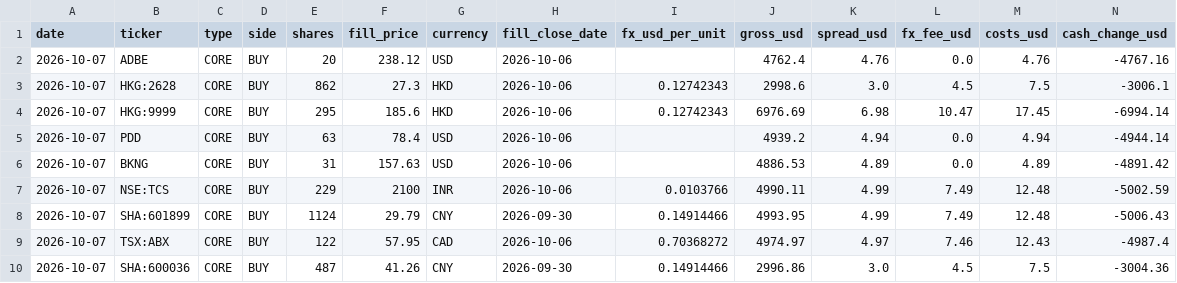
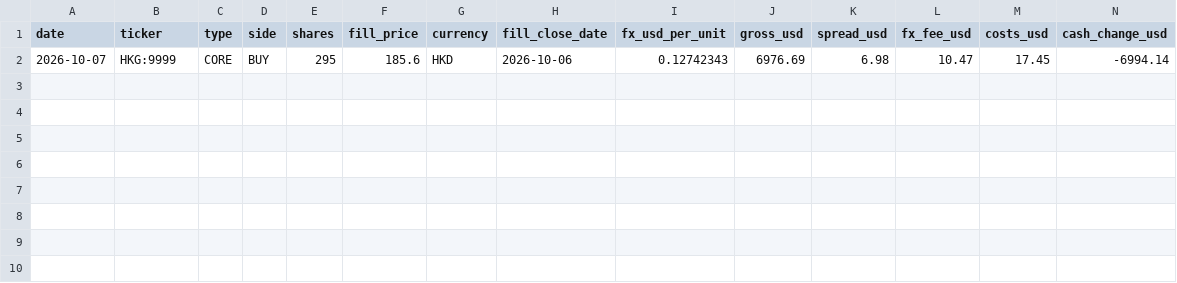
Before and after one commit to oskarajaspinall-cell/paper-portfolio, a CSV file: portfolio/ledger.csv, drawn as a sheet; only a part is shown; rows hold the shown columns only; the diff names each change by its address in the sheet, - before the commit and + after, or states it on an @@ line.

```diff
--- a/portfolio/ledger.csv
+++ b/portfolio/ledger.csv
-row 2: 2026-10-07 | ADBE | CORE | BUY | 20 | 238.12 | USD | 2026-10-06 |  | 4762.4 | 4.76 | 0.0 | 4.76 | -4767.16
-row 3: 2026-10-07 | HKG:2628 | CORE | BUY | 862 | 27.3 | HKD | 2026-10-06 | 0.12742343 | 2998.6 | 3.0 | 4.5 | 7.5 | -3006.1
-row 5: 2026-10-07 | PDD | CORE | BUY | 63 | 78.4 | USD | 2026-10-06 |  | 4939.2 | 4.94 | 0.0 | 4.94 | -4944.14
-row 6: 2026-10-07 | BKNG | CORE | BUY | 31 | 157.63 | USD | 2026-10-06 |  | 4886.53 | 4.89 | 0.0 | 4.89 | -4891.42
-row 7: 2026-10-07 | NSE:TCS | CORE | BUY | 229 | 2100 | INR | 2026-10-06 | 0.0103766 | 4990.11 | 4.99 | 7.49 | 12.48 | -5002.59
-row 8: 2026-10-07 | SHA:601899 | CORE | BUY | 1124 | 29.79 | CNY | 2026-09-30 | 0.14914466 | 4993.95 | 4.99 | 7.49 | 12.48 | -5006.43
-row 9: 2026-10-07 | TSX:ABX | CORE | BUY | 122 | 57.95 | CAD | 2026-10-06 | 0.70368272 | 4974.97 | 4.97 | 7.46 | 12.43 | -4987.4
-row 10: 2026-10-07 | SHA:600036 | CORE | BUY | 487 | 41.26 | CNY | 2026-09-30 | 0.14914466 | 2996.86 | 3.0 | 4.5 | 7.5 | -3004.36
```
Also changed, not shown: portfolio/valuations.csv, 12 other files.
